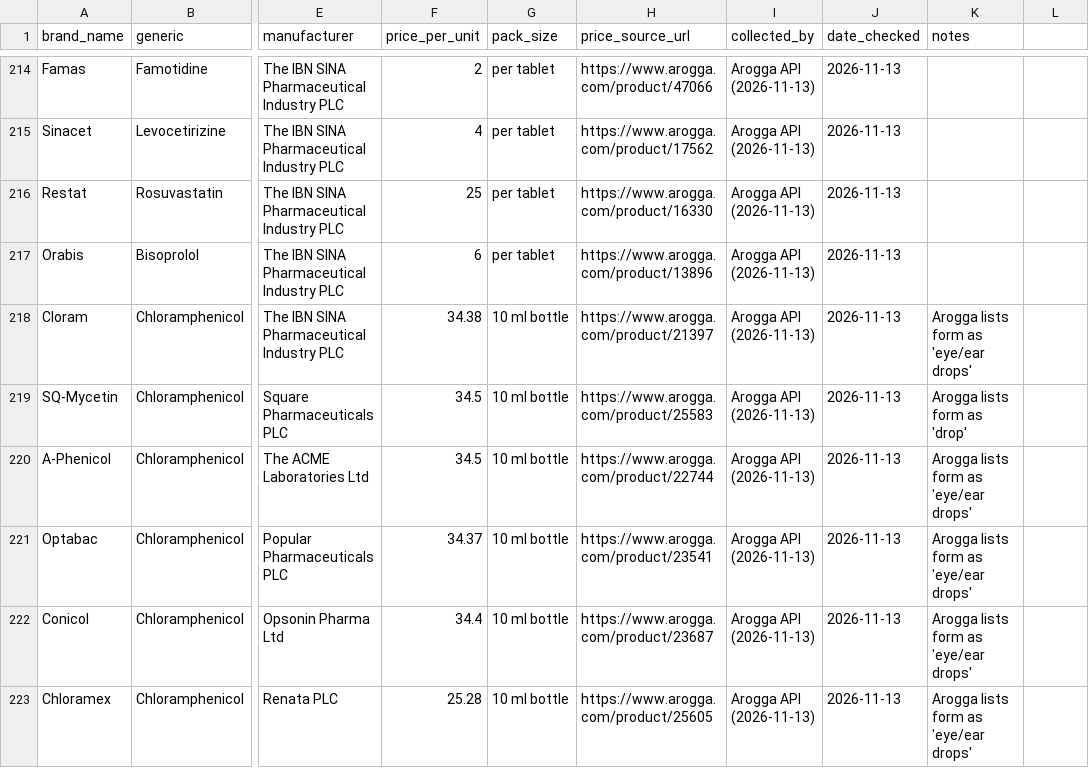
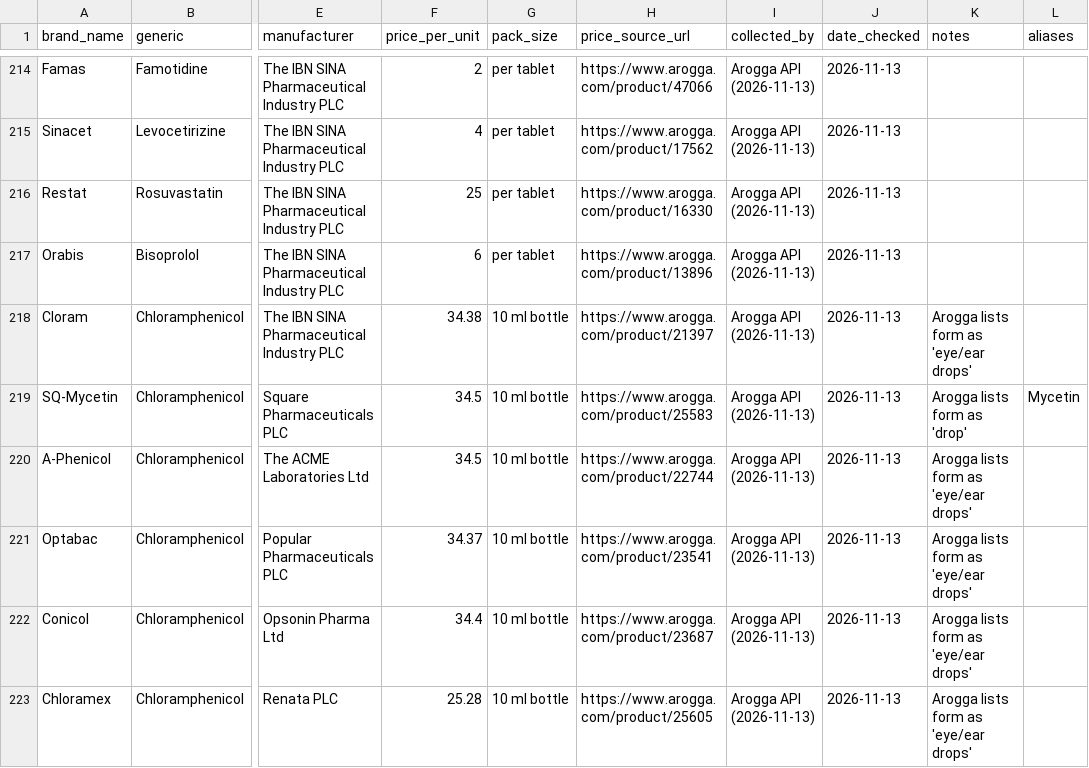
Before and after one commit to sakifboss/MedWise-BD, a CSV file: data/templates/brands_template.csv, drawn as a sheet; only a part is shown, gaps mark what is left out; the diff names each change by its address in the sheet, - before the commit and + after, or states it on an @@ line.

Commit message:
Brand aliases from the brand sheet; Mycetin for SQ-Mycetin
Search and the prescription scanner match a brand by its name or any alias.

```diff
--- a/data/templates/brands_template.csv
+++ b/data/templates/brands_template.csv
-L1: (empty)
+L1: aliases
-L219 (aliases): (empty)
+L219 (aliases): Mycetin
```
Also changed, not shown: 4 other files.
